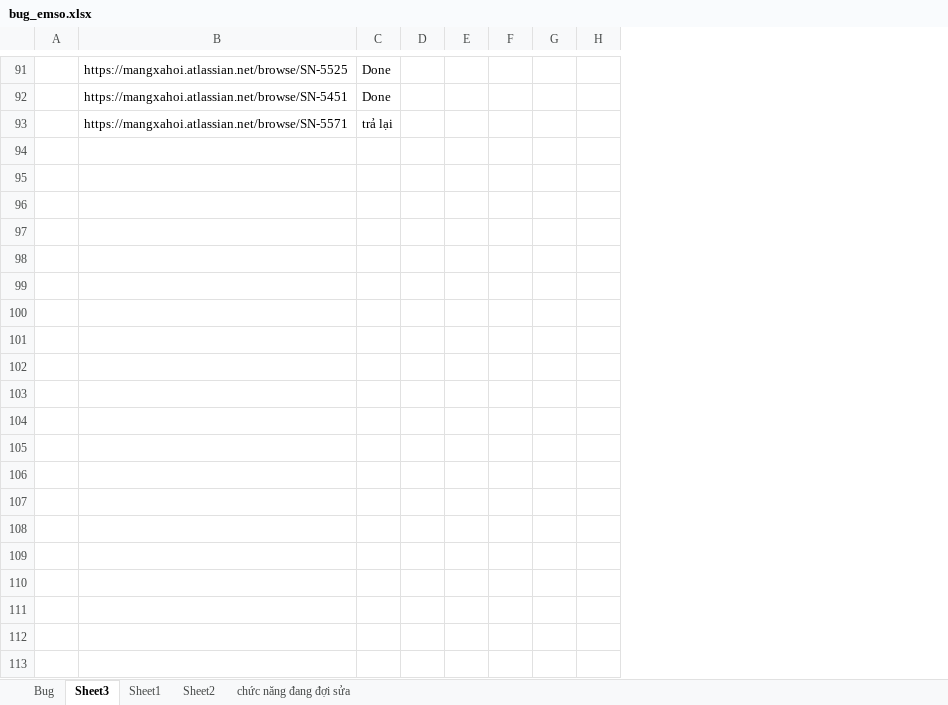
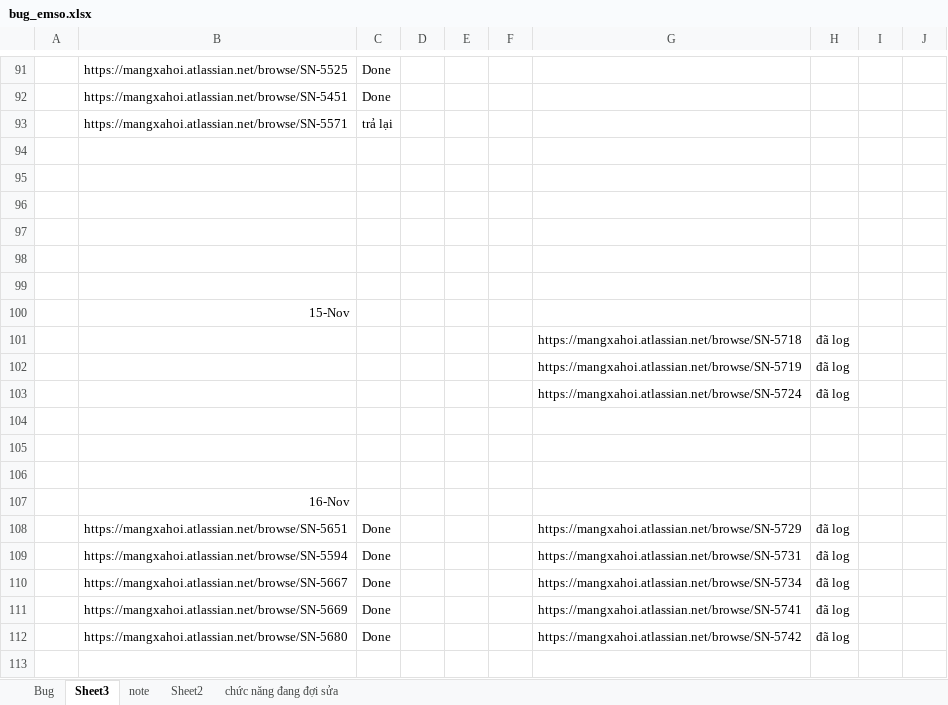
Before and after one commit to hoathang9695/automated-testing, an Excel workbook: bug_emso.xlsx, sheet Sheet3, drawn as a sheet; only a part is shown, gaps mark what is left out; values as stored, in another font and other column widths than the file's, no borders; removed rows and columns are numbered as before the commit, all else as after; the diff covers the shown part only; the diff names each change by its address in the sheet, - before the commit and + after, or states it on an @@ line.

```diff
--- a/bug_emso.xlsx (sheet Sheet3)
+++ b/bug_emso.xlsx (sheet Sheet3)
-sheet tab: Sheet1
+sheet tab: note
-column G, empty
-column H, empty
+column G, empty
+column H, empty
+column I, empty
+column J, empty
+row 94: (empty)
+row 95: (empty)
+row 96: (empty)
+row 97: (empty)
+row 98: (empty)
+row 99: (empty)
+row 100:  | 15-Nov
+row 101:  |  |  |  |  |  | https://mangxahoi.atlassian.net/browse/SN-5718 | đã log
+row 102:  |  |  |  |  |  | https://mangxahoi.atlassian.net/browse/SN-5719 | đã log
+row 103:  |  |  |  |  |  | https://mangxahoi.atlassian.net/browse/SN-5724 | đã log
+row 104: (empty)
+row 105: (empty)
+row 106: (empty)
+row 107:  | 16-Nov
+row 108:  | https://mangxahoi.atlassian.net/browse/SN-5651 | Done |  |  |  | https://mangxahoi.atlassian.net/browse/SN-5729 | đã log
+row 109:  | https://mangxahoi.atlassian.net/browse/SN-5594 | Done |  |  |  | https://mangxahoi.atlassian.net/browse/SN-5731 | đã log
+row 110:  | https://mangxahoi.atlassian.net/browse/SN-5667 | Done |  |  |  | https://mangxahoi.atlassian.net/browse/SN-5734 | đã log
+row 111:  | https://mangxahoi.atlassian.net/browse/SN-5669 | Done |  |  |  | https://mangxahoi.atlassian.net/browse/SN-5741 | đã log
+row 112:  | https://mangxahoi.atlassian.net/browse/SN-5680 | Done |  |  |  | https://mangxahoi.atlassian.net/browse/SN-5742 | đã log
+row 113: (empty)
```
Also changed, not shown: 323 added rows elsewhere in this sheet, sheet note, sheet Bug, sheet Sheet2, baocao_emso.xlsx, 9 other files.
